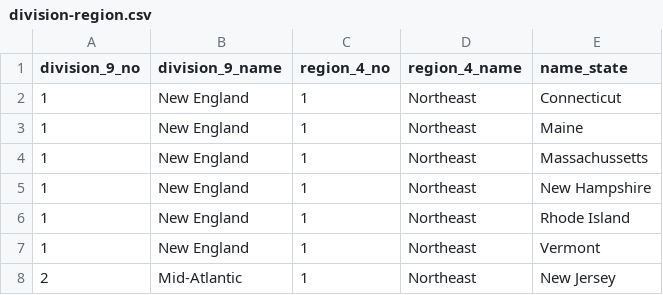
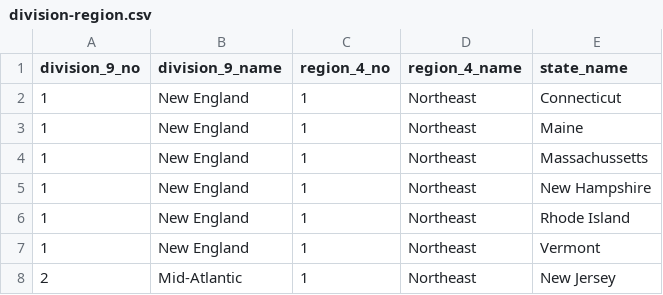
Before and after one commit to michaeldgarber/lookups-county-state, a CSV file: division-region.csv, drawn as a sheet; only a part is shown.

Commit message:
Update division-region.csv

```diff
--- a/division-region.csv
+++ b/division-region.csv
@@ -1,2 +1,2 @@
-division_9_no,division_9_name,region_4_no,region_4_name,name_state
+division_9_no,division_9_name,region_4_no,region_4_name,state_name
 1,New England,1,Northeast,Connecticut
```
